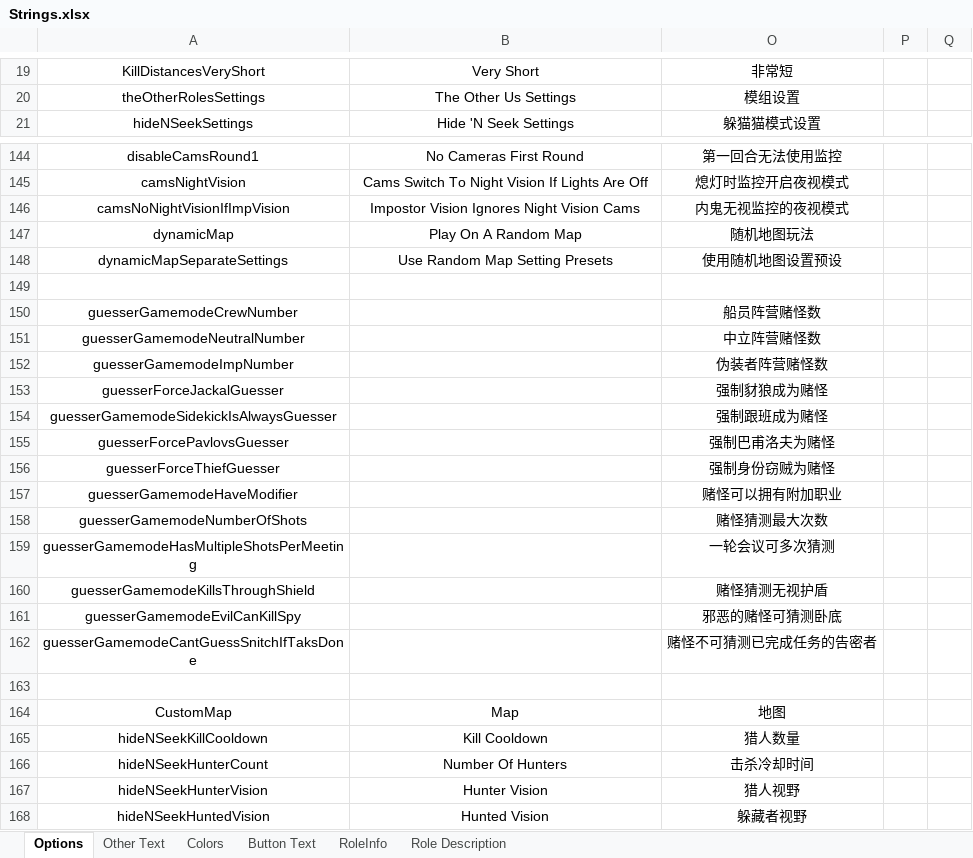
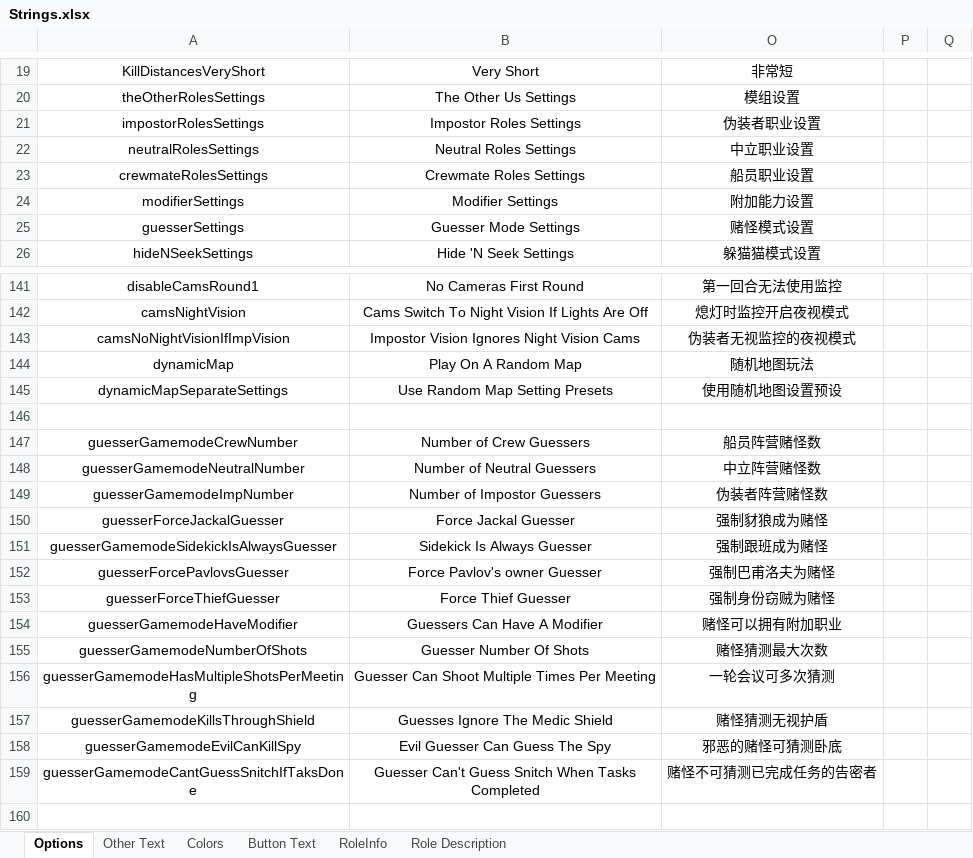
Before and after one commit to mxyx-club/TheOtherUs-Edited, an Excel workbook: Strings.xlsx, sheet Options, drawn as a sheet; only a part is shown, gaps mark what is left out; the shorter side is filled out with more unchanged rows; values as stored, in another font and other column widths than the file's, no borders; addresses are those after the commit; the diff covers the shown part only; the diff names each change by its address in the sheet, - before the commit and + after, or states it on an @@ line.

```diff
--- a/Strings.xlsx (sheet Options)
+++ b/Strings.xlsx (sheet Options)
+row 21: impostorRolesSettings | Impostor Roles Settings | 伪装者职业设置
+row 22: neutralRolesSettings | Neutral Roles Settings | 中立职业设置
+row 23: crewmateRolesSettings | Crewmate Roles Settings | 船员职业设置
+row 24: modifierSettings | Modifier Settings | 附加能力设置
+row 25: guesserSettings | Guesser Mode Settings | 赌怪模式设置
-O143: 内鬼无视监控的夜视模式
+O143: 伪装者无视监控的夜视模式
-B147: (empty)
+B147: Number of Crew Guessers
-B148: (empty)
+B148: Number of Neutral Guessers
-B149: (empty)
+B149: Number of Impostor Guessers
-B150: (empty)
+B150: Force Jackal Guesser
-B151: (empty)
+B151: Sidekick Is Always Guesser
-B152: (empty)
+B152: Force Pavlov's owner Guesser
-B153: (empty)
+B153: Force Thief Guesser
-B154: (empty)
+B154: Guessers Can Have A Modifier
-B155: (empty)
+B155: Guesser Number Of Shots
-B156: (empty)
+B156: Guesser Can Shoot Multiple Times Per Meeting
-B157: (empty)
+B157: Guesses Ignore The Medic Shield
-B158: (empty)
+B158: Evil Guesser Can Guess The Spy
-B159: (empty)
+B159: Guesser Can't Guess Snitch When Tasks Completed
```
Also changed, not shown: 8 removed rows and 42 edited cells elsewhere in this sheet, 3 other files.
